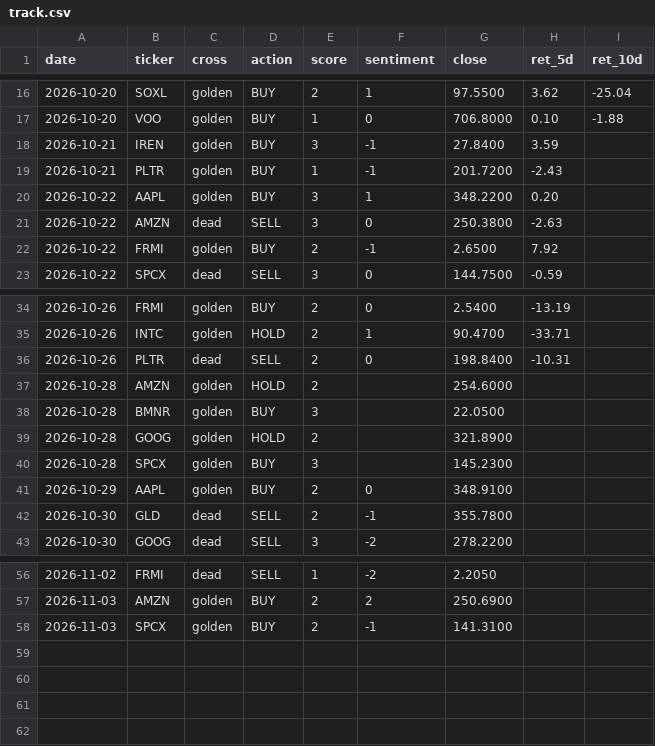
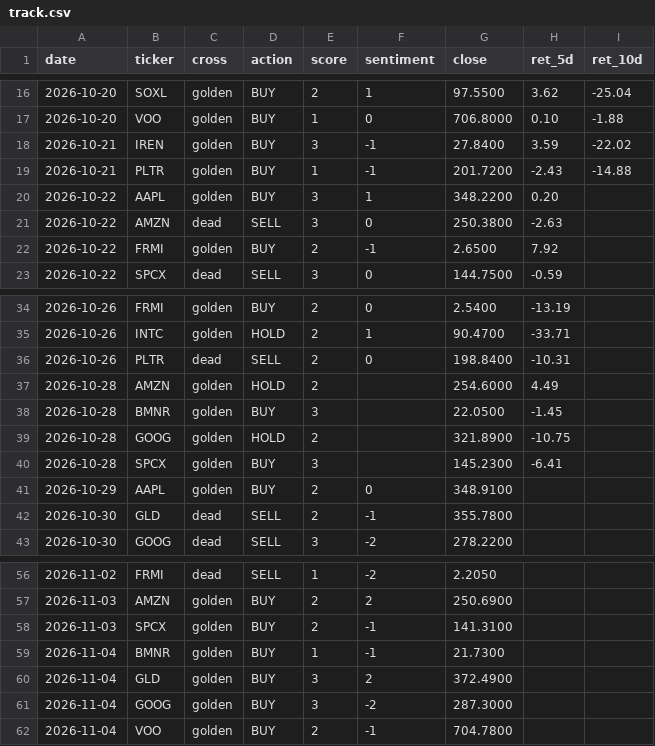
Before and after one commit to jinmedi/stock-signal-monitor, a CSV file: state/track.csv, drawn as a sheet; only a part is shown, gaps mark what is left out.

```diff
--- a/state/track.csv
+++ b/state/track.csv
@@ -17,4 +17,4 @@ date,ticker,cross,action,score,sentiment,close,ret_5d,ret_10d
 2026-10-20,VOO,golden,BUY,1,0,706.8000,0.10,-1.88
-2026-10-21,IREN,golden,BUY,3,-1,27.8400,3.59,
-2026-10-21,PLTR,golden,BUY,1,-1,201.7200,-2.43,
+2026-10-21,IREN,golden,BUY,3,-1,27.8400,3.59,-22.02
+2026-10-21,PLTR,golden,BUY,1,-1,201.7200,-2.43,-14.88
 2026-10-22,AAPL,golden,BUY,3,1,348.2200,0.20,
@@ -36,6 +36,6 @@ date,ticker,cross,action,score,sentiment,close,ret_5d,ret_10d
 2026-10-26,PLTR,dead,SELL,2,0,198.8400,-10.31,
-2026-10-28,AMZN,golden,HOLD,2,,254.6000,,
-2026-10-28,BMNR,golden,BUY,3,,22.0500,,
-2026-10-28,GOOG,golden,HOLD,2,,321.8900,,
-2026-10-28,SPCX,golden,BUY,3,,145.2300,,
+2026-10-28,AMZN,golden,HOLD,2,,254.6000,4.49,
+2026-10-28,BMNR,golden,BUY,3,,22.0500,-1.45,
+2026-10-28,GOOG,golden,HOLD,2,,321.8900,-10.75,
+2026-10-28,SPCX,golden,BUY,3,,145.2300,-6.41,
 2026-10-29,AAPL,golden,BUY,2,0,348.9100,,
@@ -58 +58,5 @@ date,ticker,cross,action,score,sentiment,close,ret_5d,ret_10d
 2026-11-03,SPCX,golden,BUY,2,-1,141.3100,,
+2026-11-04,BMNR,golden,BUY,1,-1,21.7300,,
+2026-11-04,GLD,golden,BUY,3,2,372.4900,,
+2026-11-04,GOOG,golden,BUY,3,-2,287.3000,,
+2026-11-04,VOO,golden,BUY,2,-1,704.7800,,
```
Also changed, not shown: 3 other files.
